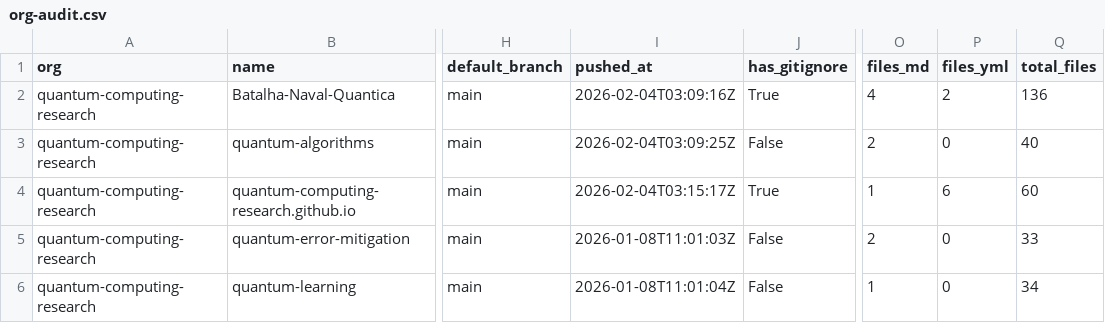
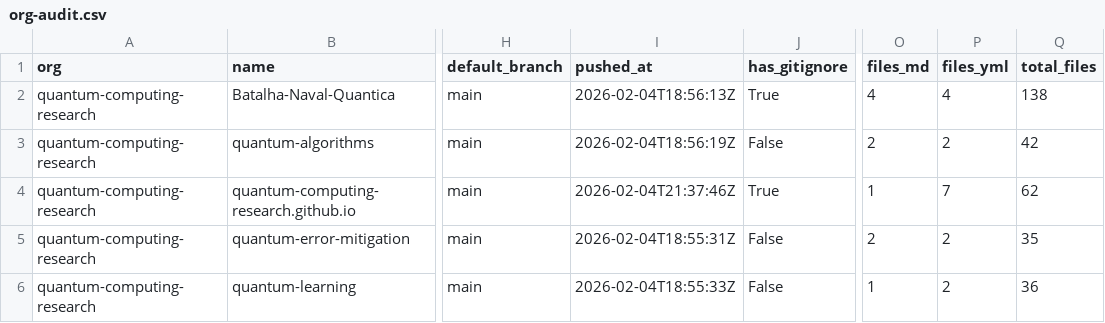
Before and after one commit to naavilam/naavilam.github.io, a CSV file: quantum-computing/org-audit.csv, drawn as a sheet; only a part is shown, gaps mark what is left out; the diff names each change by its address in the sheet, - before the commit and + after, or states it on an @@ line.

```diff
--- a/quantum-computing/org-audit.csv
+++ b/quantum-computing/org-audit.csv
-I2 (pushed_at): 2026-02-04T03:09:16Z
+I2 (pushed_at): 2026-02-04T18:56:13Z
-P2 (files_yml): 2
+P2 (files_yml): 4
-Q2 (total_files): 136
+Q2 (total_files): 138
-I3 (pushed_at): 2026-02-04T03:09:25Z
+I3 (pushed_at): 2026-02-04T18:56:19Z
-P3 (files_yml): 0
+P3 (files_yml): 2
-Q3 (total_files): 40
+Q3 (total_files): 42
-I4 (pushed_at): 2026-02-04T03:15:17Z
+I4 (pushed_at): 2026-02-04T21:37:46Z
-P4 (files_yml): 6
+P4 (files_yml): 7
-Q4 (total_files): 60
+Q4 (total_files): 62
-I5 (pushed_at): 2026-01-08T11:01:03Z
+I5 (pushed_at): 2026-02-04T18:55:31Z
-P5:P6 (files_yml): 0
+P5:P6 (files_yml): 2
-Q5 (total_files): 33
+Q5 (total_files): 35
-I6 (pushed_at): 2026-01-08T11:01:04Z
+I6 (pushed_at): 2026-02-04T18:55:33Z
-Q6 (total_files): 34
+Q6 (total_files): 36
```
Also changed, not shown: academic-codex/org-audit.csv, high-energy/org-audit.csv, 14 other files.
